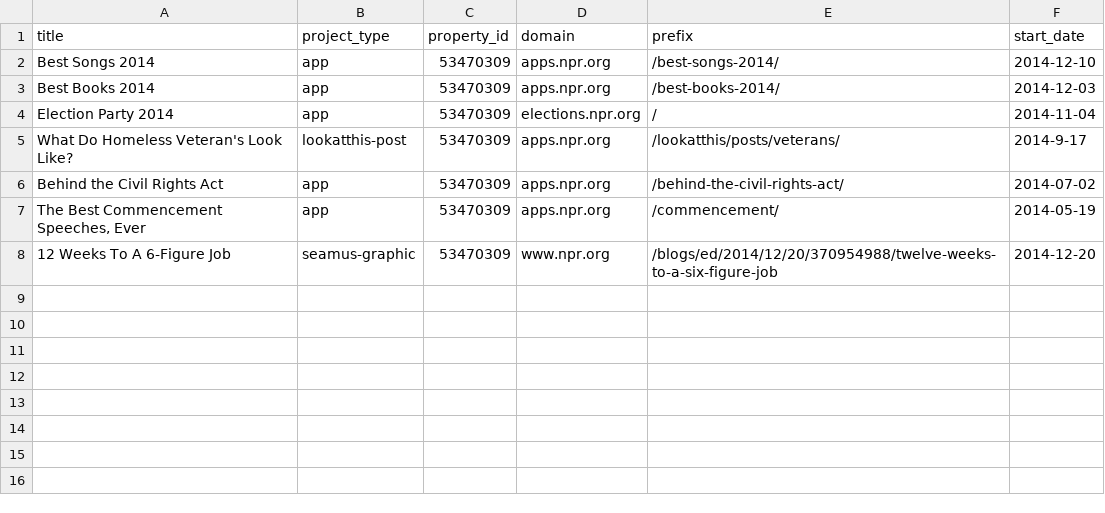
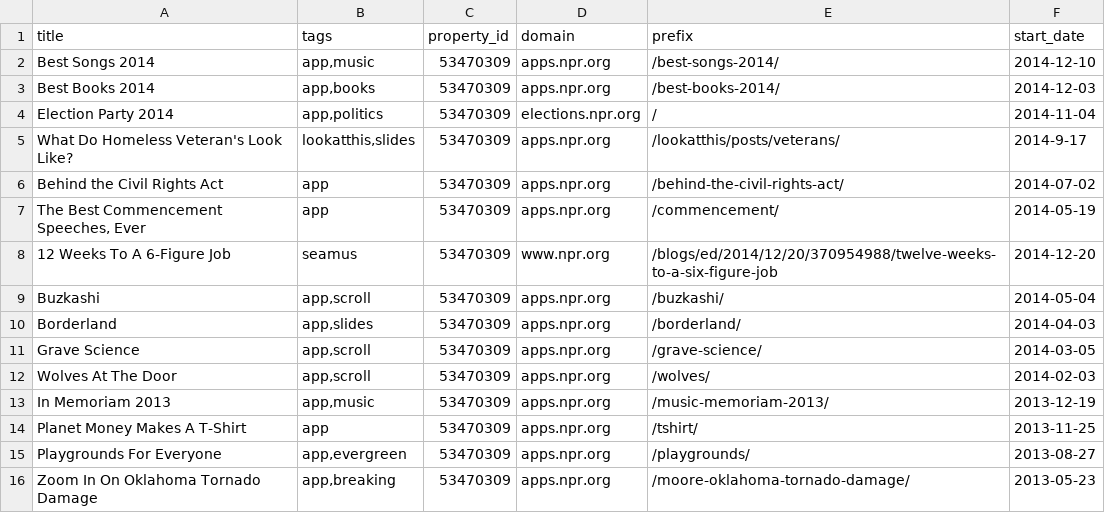
Before and after one commit to nprapps/carebot, a CSV file: data/projects.csv, drawn as a sheet.

```diff
--- a/data/projects.csv
+++ b/data/projects.csv
@@ -1,8 +1,16 @@
-title,project_type,property_id,domain,prefix,start_date
-Best Songs 2014,app,53470309,apps.npr.org,/best-songs-2014/,2014-12-10
-Best Books 2014,app,53470309,apps.npr.org,/best-books-2014/,2014-12-03
-Election Party 2014,app,53470309,elections.npr.org,/,2014-11-04
-What Do Homeless Veteran's Look Like?,lookatthis-post,53470309,apps.npr.org,/lookatthis/posts/veterans/,2014-9-17
+title,tags,property_id,domain,prefix,start_date
+Best Songs 2014,"app,music",53470309,apps.npr.org,/best-songs-2014/,2014-12-10
+Best Books 2014,"app,books",53470309,apps.npr.org,/best-books-2014/,2014-12-03
+Election Party 2014,"app,politics",53470309,elections.npr.org,/,2014-11-04
+What Do Homeless Veteran's Look Like?,"lookatthis,slides",53470309,apps.npr.org,/lookatthis/posts/veterans/,2014-9-17
 Behind the Civil Rights Act,app,53470309,apps.npr.org,/behind-the-civil-rights-act/,2014-07-02
 "The Best Commencement Speeches, Ever",app,53470309,apps.npr.org,/commencement/,2014-05-19
-12 Weeks To A 6-Figure Job,seamus-graphic,53470309,www.npr.org,/blogs/ed/2014/12/20/370954988/twelve-weeks-to-a-six-figure-job,2014-12-20
+12 Weeks To A 6-Figure Job,seamus,53470309,www.npr.org,/blogs/ed/2014/12/20/370954988/twelve-weeks-to-a-six-figure-job,2014-12-20
+Buzkashi,"app,scroll",53470309,apps.npr.org,/buzkashi/,2014-05-04
+Borderland,"app,slides",53470309,apps.npr.org,/borderland/,2014-04-03
+Grave Science,"app,scroll",53470309,apps.npr.org,/grave-science/,2014-03-05
+Wolves At The Door,"app,scroll",53470309,apps.npr.org,/wolves/,2014-02-03
+In Memoriam 2013,"app,music",53470309,apps.npr.org,/music-memoriam-2013/,2013-12-19
+Planet Money Makes A T-Shirt,app,53470309,apps.npr.org,/tshirt/,2013-11-25
+Playgrounds For Everyone,"app,evergreen",53470309,apps.npr.org,/playgrounds/,2013-08-27
+Zoom In On Oklahoma Tornado Damage,"app,breaking",53470309,apps.npr.org,/moore-oklahoma-tornado-damage/,2013-05-23
```
Also changed, not shown: 11 other files.
